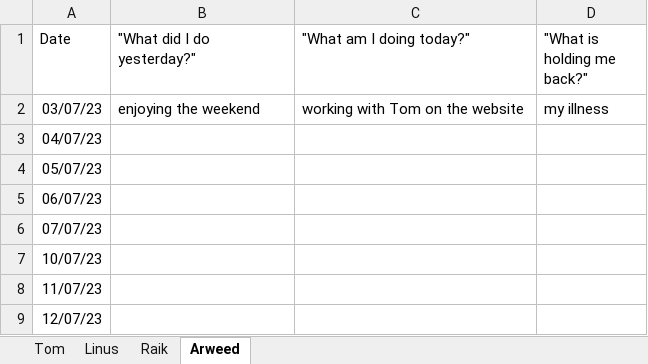
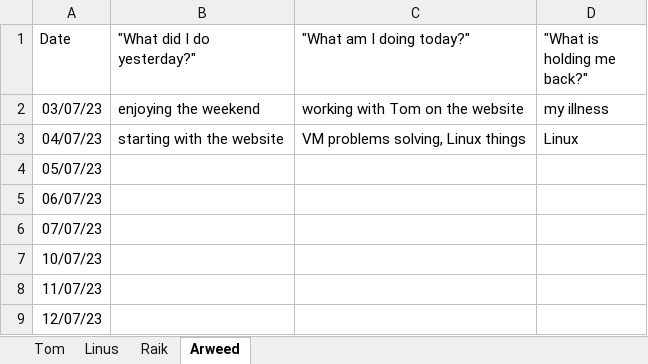
Before and after one commit to ximragequit/SmartSystemsBS14, an Excel workbook: challenge_4/SCRUM/Daily Documentation.xlsx, sheet Arweed, drawn as a sheet; values as stored, in another font and other column widths than the file's, no borders; the diff names each change by its address in the sheet, - before the commit and + after, or states it on an @@ line.

```diff
--- a/challenge_4/SCRUM/Daily Documentation.xlsx (sheet Arweed)
+++ b/challenge_4/SCRUM/Daily Documentation.xlsx (sheet Arweed)
-B3 ("What did I do yesterday?"): (empty)
+B3 ("What did I do yesterday?"): starting with the website
-C3 ("What am I doing today?"): (empty)
+C3 ("What am I doing today?"): VM problems solving, Linux things
-D3 ("What is holding me back?"): (empty)
+D3 ("What is holding me back?"): Linux
```
Also changed, not shown: sheet Tom, sheet Raik, sheet Linus.
